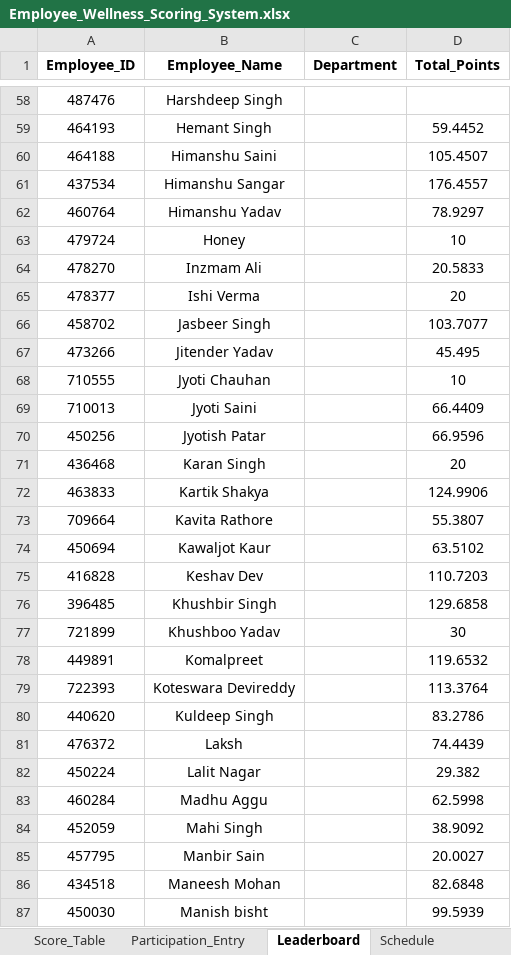
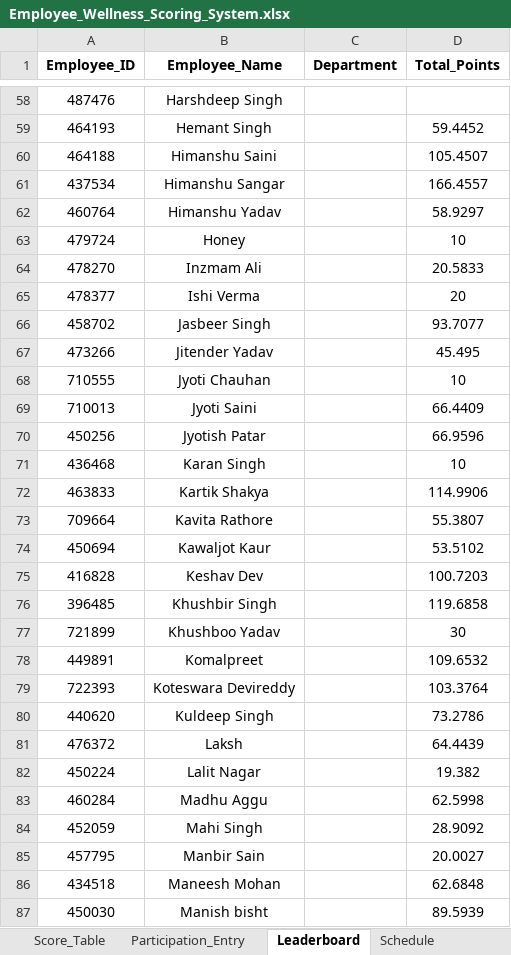
Before and after one commit to Rajji212/wellness-dashboard, an Excel workbook: Employee_Wellness_Scoring_System.xlsx, sheet Leaderboard, drawn as a sheet; only a part is shown, gaps mark what is left out; values as stored, in another font and other column widths than the file's, no borders; conditional formats not drawn; the diff covers the shown part only; the diff names each change by its address in the sheet, - before the commit and + after, or states it on an @@ line.

```diff
--- a/Employee_Wellness_Scoring_System.xlsx (sheet Leaderboard)
+++ b/Employee_Wellness_Scoring_System.xlsx (sheet Leaderboard)
-D61 (Total_Points): 176.4557
+D61 (Total_Points): 166.4557
-D62 (Total_Points): 78.9297
+D62 (Total_Points): 58.9297
-D66 (Total_Points): 103.7077
+D66 (Total_Points): 93.7077
-D71 (Total_Points): 20
+D71 (Total_Points): 10
-D72 (Total_Points): 124.9906
+D72 (Total_Points): 114.9906
-D74 (Total_Points): 63.5102
+D74 (Total_Points): 53.5102
-D75 (Total_Points): 110.7203
+D75 (Total_Points): 100.7203
-D76 (Total_Points): 129.6858
+D76 (Total_Points): 119.6858
-D78 (Total_Points): 119.6532
+D78 (Total_Points): 109.6532
-D79 (Total_Points): 113.3764
+D79 (Total_Points): 103.3764
-D80 (Total_Points): 83.2786
+D80 (Total_Points): 73.2786
-D81 (Total_Points): 74.4439
+D81 (Total_Points): 64.4439
-D82 (Total_Points): 29.382
+D82 (Total_Points): 19.382
-D84 (Total_Points): 38.9092
+D84 (Total_Points): 28.9092
-D86 (Total_Points): 82.6848
+D86 (Total_Points): 62.6848
-D87 (Total_Points): 99.5939
+D87 (Total_Points): 89.5939
```
Also changed, not shown: 46 edited cells elsewhere in this sheet, sheet Participation_Entry, sheet Event_Master.
